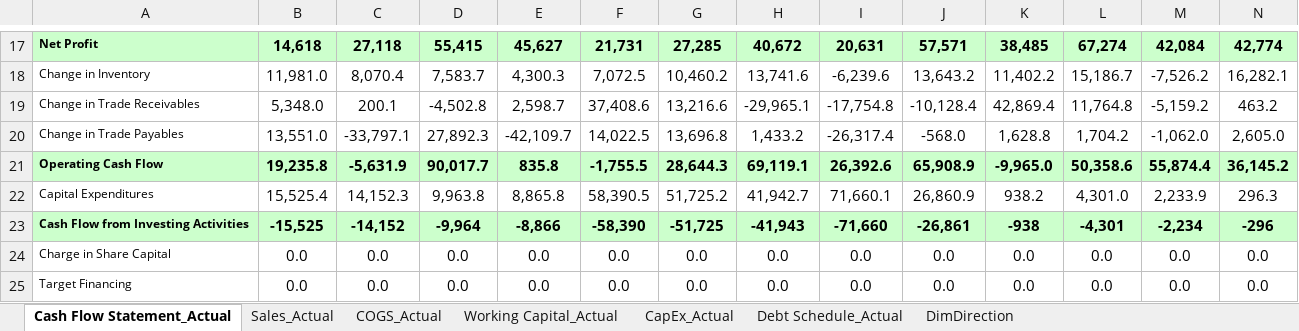
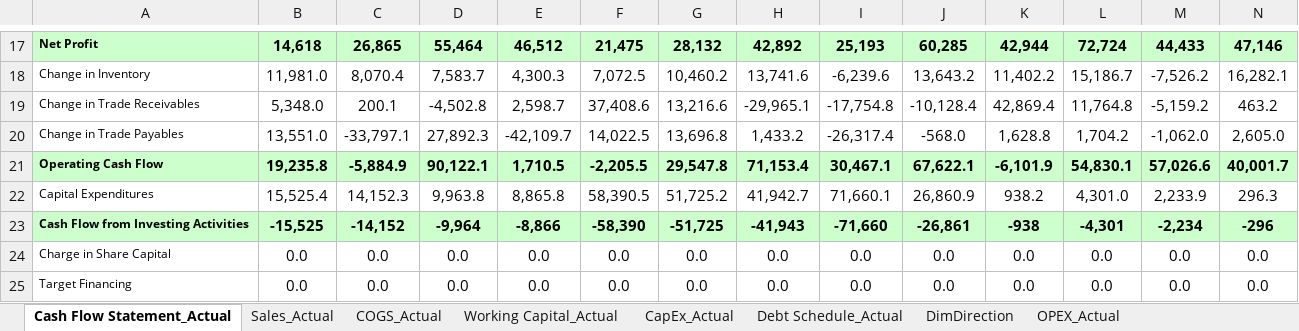
Before and after one commit to shomenko1510/Executive_Financial_Dashboard, an Excel workbook: data/Сash_Flow_Actual.xlsx, sheet Cash Flow Statement_Actual, drawn as a sheet; only a part is shown, gaps mark what is left out; values as stored, in another font and other column widths than the file's, no borders; the diff covers the shown part only; the diff names each change by its address in the sheet, - before the commit and + after, or states it on an @@ line.

```diff
--- a/data/Сash_Flow_Actual.xlsx (sheet Cash Flow Statement_Actual)
+++ b/data/Сash_Flow_Actual.xlsx (sheet Cash Flow Statement_Actual)
+sheet tab: OPEX_Actual
-C17: 27,118
+C17: 26,865
-D17: 55,415
+D17: 55,464
-E17: 45,627
+E17: 46,512
-F17: 21,731
+F17: 21,475
-G17: 27,285
+G17: 28,132
-H17: 40,672
+H17: 42,892
-I17: 20,631
+I17: 25,193
-J17: 57,571
+J17: 60,285
-K17: 38,485
+K17: 42,944
-L17: 67,274
+L17: 72,724
-M17: 42,084
+M17: 44,433
-N17: 42,774
+N17: 47,146
-C21: -5,631.9
+C21: -5,884.9
-D21: 90,017.7
+D21: 90,122.1
-E21: 835.8
+E21: 1,710.5
-F21: -1,755.5
+F21: -2,205.5
-G21: 28,644.3
+G21: 29,547.8
-H21: 69,119.1
+H21: 71,153.4
-I21: 26,392.6
+I21: 30,467.1
-J21: 65,908.9
+J21: 67,622.1
-K21: -9,965.0
+K21: -6,101.9
-L21: 50,358.6
+L21: 54,830.1
-M21: 55,874.4
+M21: 57,026.6
-N21: 36,145.2
+N21: 40,001.7
```
Also changed, not shown: 73 edited cells elsewhere in this sheet, data/Сash_Flow_Budget.xlsx, 1 other file.
